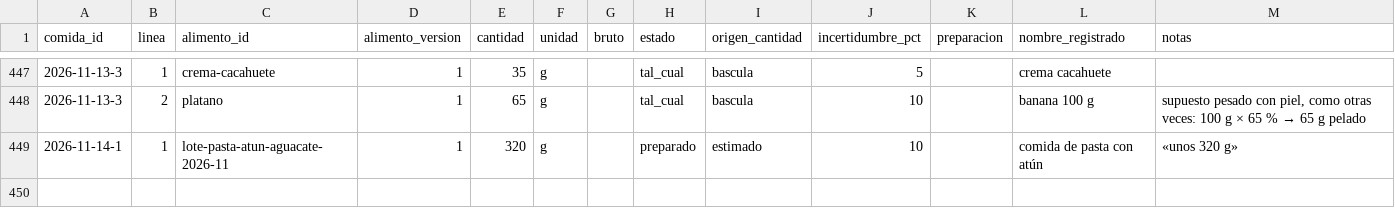
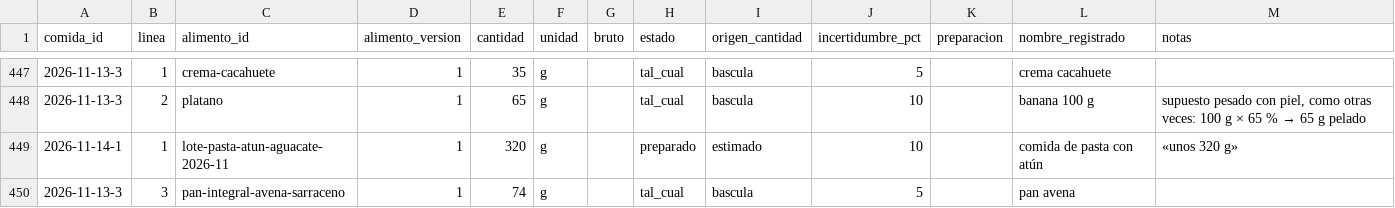
Before and after one commit to DreiSup/salud, a CSV file: datos/comida_items.csv, drawn as a sheet; only a part is shown, gaps mark what is left out.

```diff
--- a/datos/comida_items.csv
+++ b/datos/comida_items.csv
@@ -449 +449,2 @@ comida_id,linea,alimento_id,alimento_version,cantidad,unidad,bruto,estado,origen
 2026-11-14-1,1,lote-pasta-atun-aguacate-2026-11,1,320,g,,preparado,estimado,10,,comida de pasta con atún,«unos 320 g»
+2026-11-13-3,3,pan-integral-avena-sarraceno,1,74,g,,tal_cual,bascula,5,,pan avena,
```
Also changed, not shown: datos/alimentos.csv, datos/comidas.csv, 3 other files.
